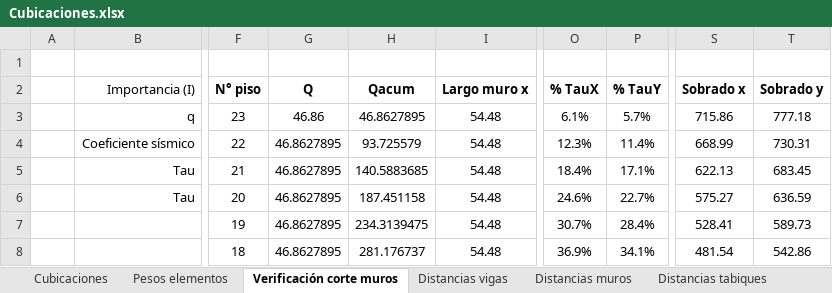
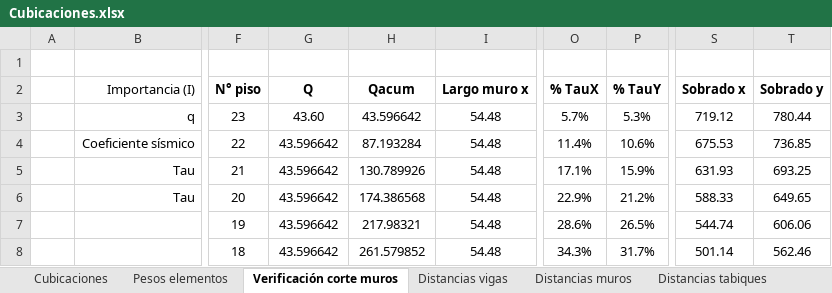
Before and after one commit to ppizarror/proyecto-CI5206, an Excel workbook: Tarea 03/Cubicaciones.xlsx, sheet Verificación corte muros, drawn as a sheet; only a part is shown, gaps mark what is left out; values as stored, in another font and other column widths than the file's, no borders; conditional formats not drawn; the diff covers the shown part only; the diff names each change by its address in the sheet, - before the commit and + after, or states it on an @@ line.

```diff
--- a/Tarea 03/Cubicaciones.xlsx (sheet Verificación corte muros)
+++ b/Tarea 03/Cubicaciones.xlsx (sheet Verificación corte muros)
-G3 (Q): 46.86
+G3 (Q): 43.60
-H3 (Qacum): 46.8627895
+H3 (Qacum): 43.596642
-O3 (% TauX): 6.1%
+O3 (% TauX): 5.7%
-P3 (% TauY): 5.7%
+P3 (% TauY): 5.3%
-S3 (Sobrado x): 715.86
+S3 (Sobrado x): 719.12
-T3 (Sobrado y): 777.18
+T3 (Sobrado y): 780.44
-G4:G8 (Q): 46.8627895
+G4:G8 (Q): 43.596642
-H4 (Qacum): 93.725579
+H4 (Qacum): 87.193284
-O4 (% TauX): 12.3%
+O4 (% TauX): 11.4%
-P4 (% TauY): 11.4%
+P4 (% TauY): 10.6%
-S4 (Sobrado x): 668.99
+S4 (Sobrado x): 675.53
-T4 (Sobrado y): 730.31
+T4 (Sobrado y): 736.85
-H5 (Qacum): 140.5883685
+H5 (Qacum): 130.789926
-O5 (% TauX): 18.4%
+O5 (% TauX): 17.1%
-P5 (% TauY): 17.1%
+P5 (% TauY): 15.9%
-S5 (Sobrado x): 622.13
+S5 (Sobrado x): 631.93
-T5 (Sobrado y): 683.45
+T5 (Sobrado y): 693.25
-H6 (Qacum): 187.451158
+H6 (Qacum): 174.386568
-O6 (% TauX): 24.6%
+O6 (% TauX): 22.9%
-P6 (% TauY): 22.7%
+P6 (% TauY): 21.2%
-S6 (Sobrado x): 575.27
+S6 (Sobrado x): 588.33
-T6 (Sobrado y): 636.59
+T6 (Sobrado y): 649.65
-H7 (Qacum): 234.3139475
+H7 (Qacum): 217.98321
-O7 (% TauX): 30.7%
+O7 (% TauX): 28.6%
-P7 (% TauY): 28.4%
+P7 (% TauY): 26.5%
-S7 (Sobrado x): 528.41
+S7 (Sobrado x): 544.74
-T7 (Sobrado y): 589.73
+T7 (Sobrado y): 606.06
-H8 (Qacum): 281.176737
+H8 (Qacum): 261.579852
-O8 (% TauX): 36.9%
+O8 (% TauX): 34.3%
-P8 (% TauY): 34.1%
+P8 (% TauY): 31.7%
-S8 (Sobrado x): 481.54
+S8 (Sobrado x): 501.14
-T8 (Sobrado y): 542.86
+T8 (Sobrado y): 562.46
```
Also changed, not shown: 1 added row, 1 removed row and 101 edited cells elsewhere in this sheet, sheet Pesos elementos, sheet Cubicaciones, formulas that keep their value, hidden cells.
